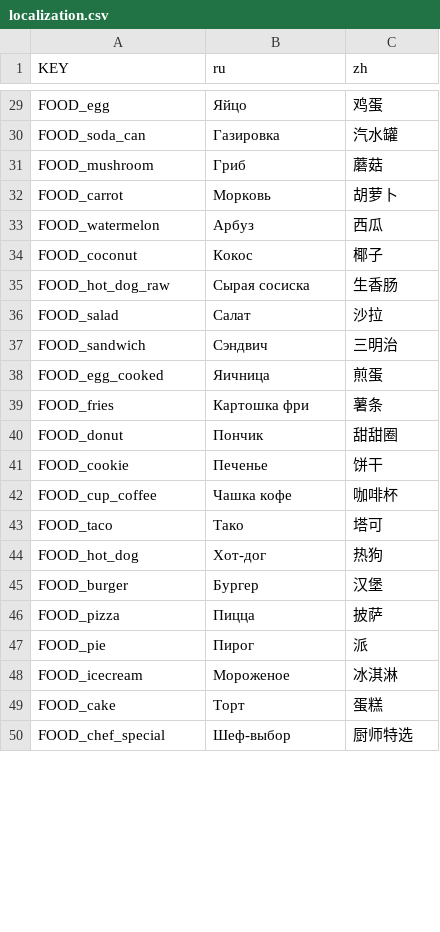
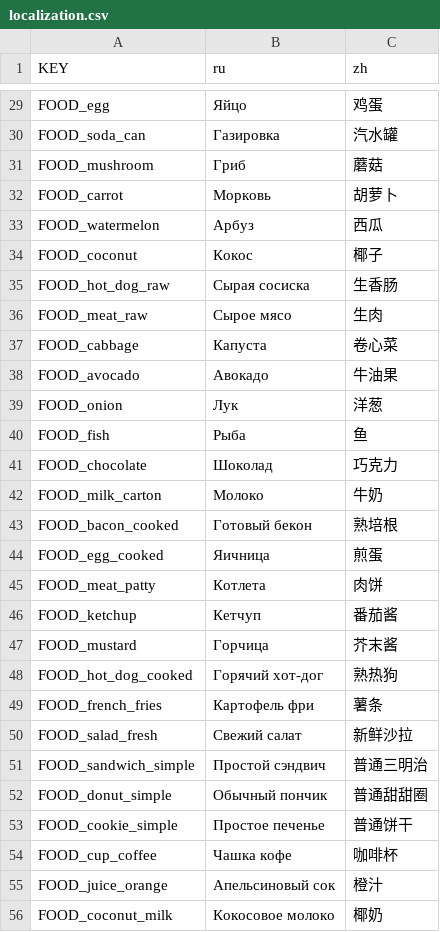
Before and after one commit to succeio/donutburger, a CSV file: localization.csv, drawn as a sheet; only a part is shown, gaps mark what is left out; the diff covers the shown part only.

```diff
--- a/localization.csv
+++ b/localization.csv
@@ -35,16 +35,22 @@ FOOD_coconut,"Кокос","椰子"
 FOOD_hot_dog_raw,"Сырая сосиска","生香肠"
-FOOD_salad,"Салат","沙拉"
-FOOD_sandwich,"Сэндвич","三明治"
+FOOD_meat_raw,"Сырое мясо","生肉"
+FOOD_cabbage,"Капуста","卷心菜"
+FOOD_avocado,"Авокадо","牛油果"
+FOOD_onion,"Лук","洋葱"
+FOOD_fish,"Рыба","鱼"
+FOOD_chocolate,"Шоколад","巧克力"
+FOOD_milk_carton,"Молоко","牛奶"
+FOOD_bacon_cooked,"Готовый бекон","熟培根"
 FOOD_egg_cooked,"Яичница","煎蛋"
-FOOD_fries,"Картошка фри","薯条"
-FOOD_donut,"Пончик","甜甜圈"
-FOOD_cookie,"Печенье","饼干"
+FOOD_meat_patty,"Котлета","肉饼"
+FOOD_ketchup,"Кетчуп","番茄酱"
+FOOD_mustard,"Горчица","芥末酱"
+FOOD_hot_dog_cooked,"Горячий хот-дог","熟热狗"
+FOOD_french_fries,"Картофель фри","薯条"
+FOOD_salad_fresh,"Свежий салат","新鲜沙拉"
+FOOD_sandwich_simple,"Простой сэндвич","普通三明治"
+FOOD_donut_simple,"Обычный пончик","普通甜甜圈"
+FOOD_cookie_simple,"Простое печенье","普通饼干"
 FOOD_cup_coffee,"Чашка кофе","咖啡杯"
-FOOD_taco,"Тако","塔可"
-FOOD_hot_dog,"Хот-дог","热狗"
-FOOD_burger,"Бургер","汉堡"
-FOOD_pizza,"Пицца","披萨"
-FOOD_pie,"Пирог","派"
-FOOD_icecream,"Мороженое","冰淇淋"
-FOOD_cake,"Торт","蛋糕"
-FOOD_chef_special,"Шеф-выбор","厨师特选"
+FOOD_juice_orange,"Апельсиновый сок","橙汁"
+FOOD_coconut_milk,"Кокосовое молоко","椰奶"
```
Also changed, not shown: 18 added rows, 4 removed rows and 2 edited cells elsewhere in this file, 4 other files.
